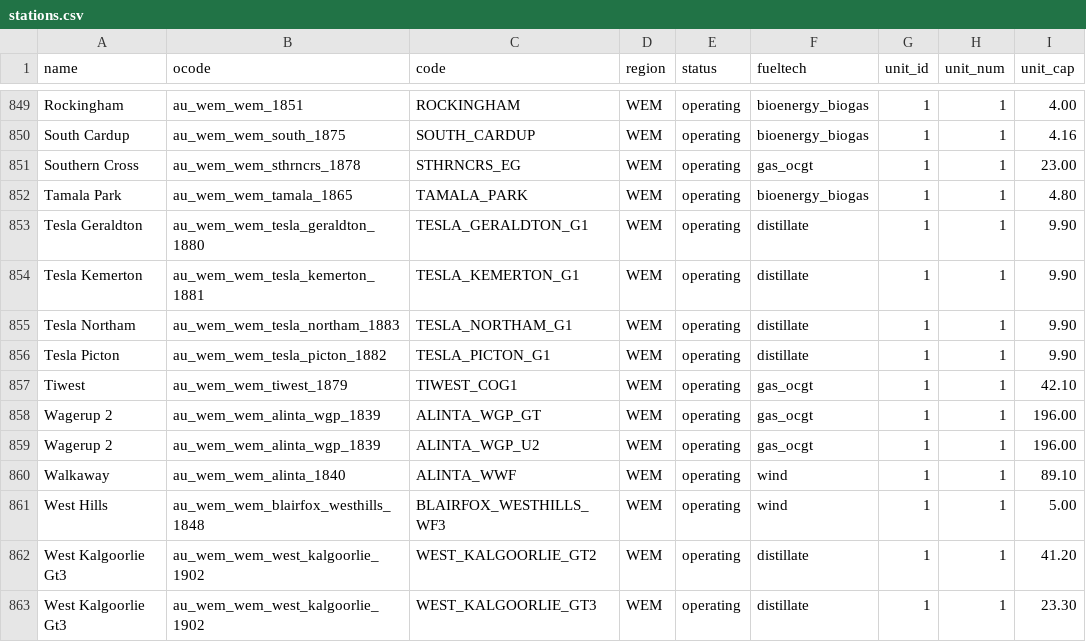
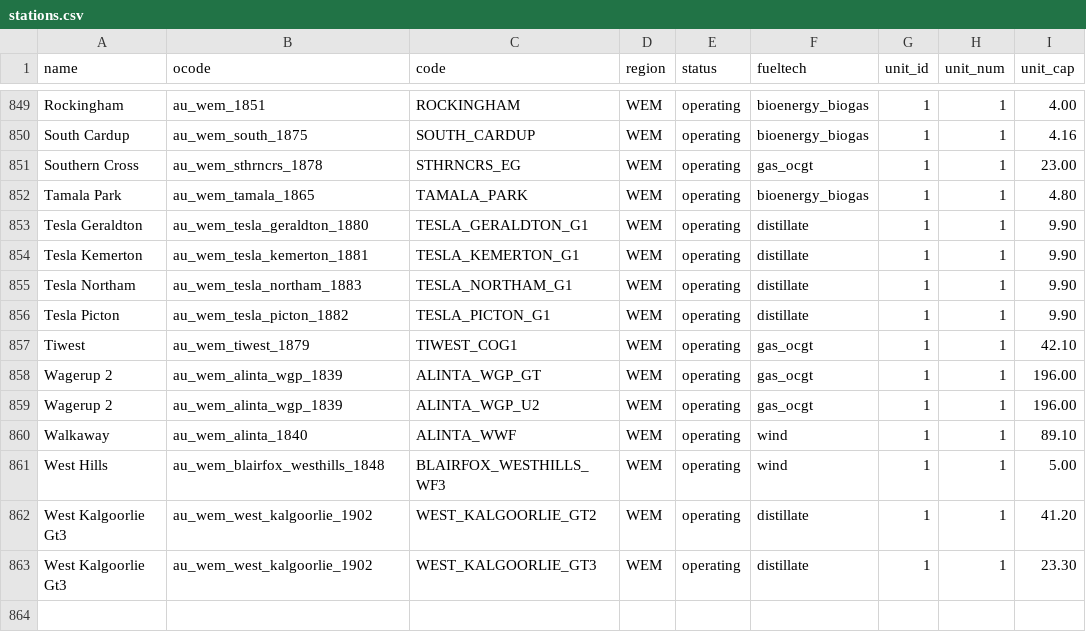
Before and after one commit to opennem/opennem, a CSV file: data/stations.csv, drawn as a sheet; only a part is shown, gaps mark what is left out; the diff covers the shown part only; the diff names each change by its address in the sheet, - before the commit and + after, or states it on an @@ line.

```diff
--- a/data/stations.csv
+++ b/data/stations.csv
-B849 (ocode): au_wem_wem_1851
+B849 (ocode): au_wem_1851
-B850 (ocode): au_wem_wem_south_1875
+B850 (ocode): au_wem_south_1875
-B851 (ocode): au_wem_wem_sthrncrs_1878
+B851 (ocode): au_wem_sthrncrs_1878
-B852 (ocode): au_wem_wem_tamala_1865
+B852 (ocode): au_wem_tamala_1865
-B853 (ocode): au_wem_wem_tesla_geraldton_1880
+B853 (ocode): au_wem_tesla_geraldton_1880
-B854 (ocode): au_wem_wem_tesla_kemerton_1881
+B854 (ocode): au_wem_tesla_kemerton_1881
-B855 (ocode): au_wem_wem_tesla_northam_1883
+B855 (ocode): au_wem_tesla_northam_1883
-B856 (ocode): au_wem_wem_tesla_picton_1882
+B856 (ocode): au_wem_tesla_picton_1882
-B857 (ocode): au_wem_wem_tiwest_1879
+B857 (ocode): au_wem_tiwest_1879
-B858:B859 (ocode): au_wem_wem_alinta_wgp_1839
+B858:B859 (ocode): au_wem_alinta_wgp_1839
-B860 (ocode): au_wem_wem_alinta_1840
+B860 (ocode): au_wem_alinta_1840
-B861 (ocode): au_wem_wem_blairfox_westhills_1848
+B861 (ocode): au_wem_blairfox_westhills_1848
-B862:B863 (ocode): au_wem_wem_west_kalgoorlie_1902
+B862:B863 (ocode): au_wem_west_kalgoorlie_1902
```
Also changed, not shown: 54 edited cells elsewhere in this file, 2 other files.
